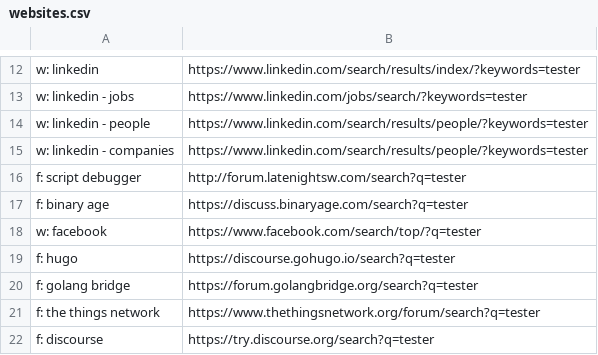
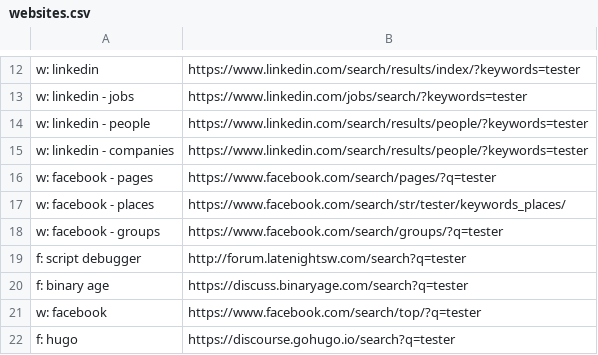
Before and after one commit to nikitavoloboev/alfred-web-searches, a CSV file: workflow/websites.csv, drawn as a sheet; only a part is shown, gaps mark what is left out; the shorter side is filled out with more unchanged rows; the diff names each change by its address in the sheet, - before the commit and + after, or states it on an @@ line.

Commit message:
website added

```diff
--- a/workflow/websites.csv
+++ b/workflow/websites.csv
+row 16: w: facebook - pages | https://www.facebook.com/search/pages/?q=tester
+row 17: w: facebook - places | https://www.facebook.com/search/str/tester/keywords_places/
+row 18: w: facebook - groups | https://www.facebook.com/search/groups/?q=tester
```
